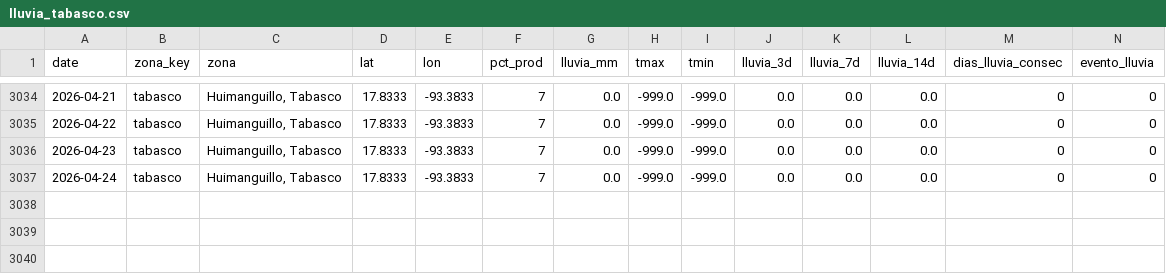
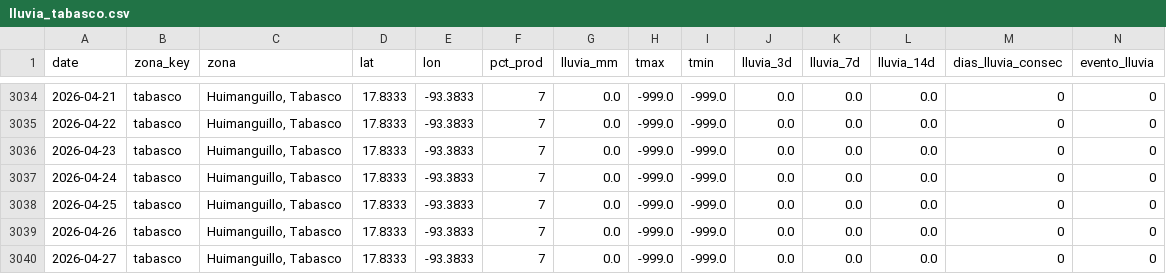
Before and after one commit to savic14/lime_intel, a CSV file: data/processed/lluvia_tabasco.csv, drawn as a sheet; only a part is shown, gaps mark what is left out.

```diff
--- a/data/processed/lluvia_tabasco.csv
+++ b/data/processed/lluvia_tabasco.csv
@@ -3037 +3037,4 @@ date,zona_key,zona,lat,lon,pct_prod,lluvia_mm,tmax,tmin,lluvia_3d,lluvia_7d,lluv
 2026-04-24,tabasco,"Huimanguillo, Tabasco",17.8333,-93.3833,7,0.0,-999.0,-999.0,0.0,0.0,0.0,0,0
+2026-04-25,tabasco,"Huimanguillo, Tabasco",17.8333,-93.3833,7,0.0,-999.0,-999.0,0.0,0.0,0.0,0,0
+2026-04-26,tabasco,"Huimanguillo, Tabasco",17.8333,-93.3833,7,0.0,-999.0,-999.0,0.0,0.0,0.0,0,0
+2026-04-27,tabasco,"Huimanguillo, Tabasco",17.8333,-93.3833,7,0.0,-999.0,-999.0,0.0,0.0,0.0,0,0
```
Also changed, not shown: data/processed/lluvia_mtt.csv, data/processed/lluvia_tuxtepec.csv, 8 other files.
